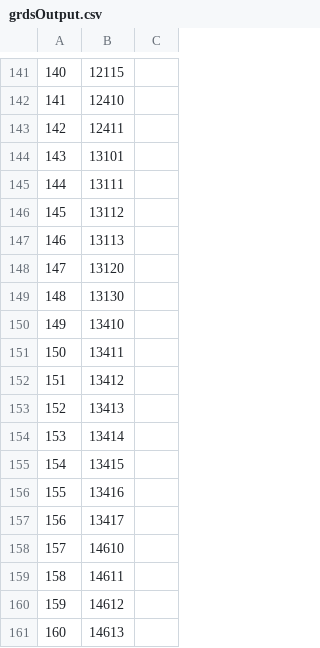
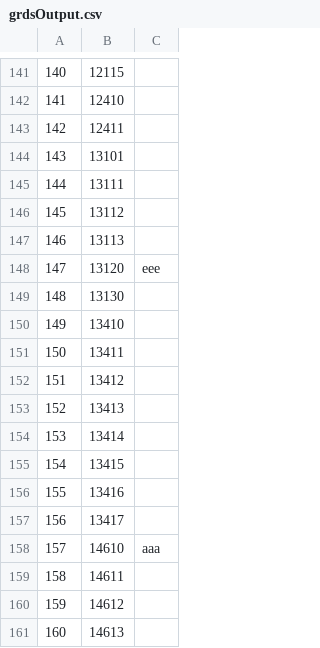
Before and after one commit to unknownMaaax/Calculadora_GRD, a CSV file: assets/grdsOutput.csv, drawn as a sheet; only a part is shown, gaps mark what is left out.

```diff
--- a/assets/grdsOutput.csv
+++ b/assets/grdsOutput.csv
@@ -147,3 +147,3 @@
 146;13113
-147;13120
+147;13120;eee
 148;13130
@@ -157,3 +157,3 @@
 156;13417
-157;14610
+157;14610;aaa
 158;14611
```
Also changed, not shown: 8 other files.
